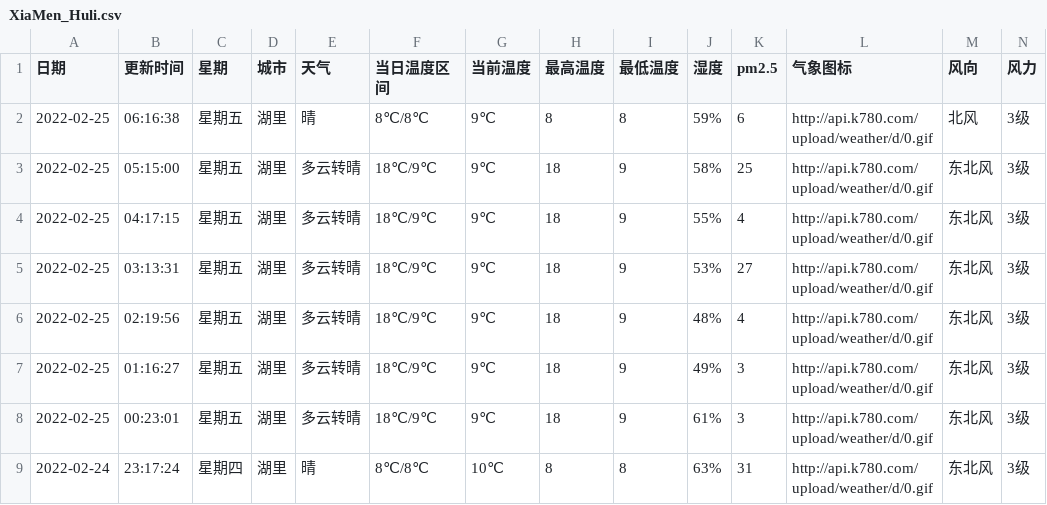
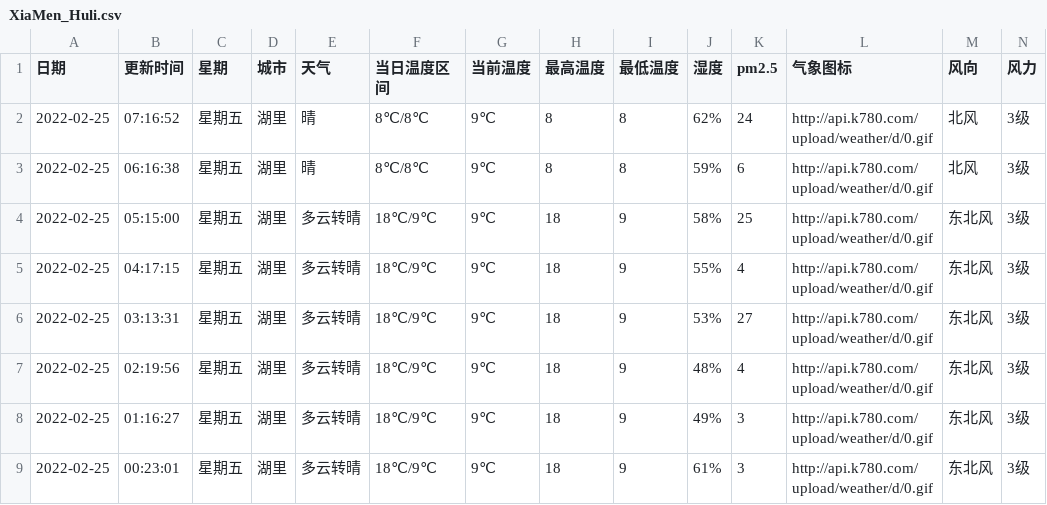
Before and after one commit to HeroLH/test-action, a CSV file: weather/XiaMen_Huli.csv, drawn as a sheet; only a part is shown; the shorter side is filled out with more unchanged rows; the diff names each change by its address in the sheet, - before the commit and + after, or states it on an @@ line.

```diff
--- a/weather/XiaMen_Huli.csv
+++ b/weather/XiaMen_Huli.csv
+row 2: 2022-02-25 | 07:16:52 | 星期五 | 湖里 | 晴 | 8℃/8℃ | 9℃ | 8 | 8 | 62% | 24 | http://api.k780.com/upload/weather/d/0.gif | 北风 | 3级
```
Also changed, not shown: 1 other file.
